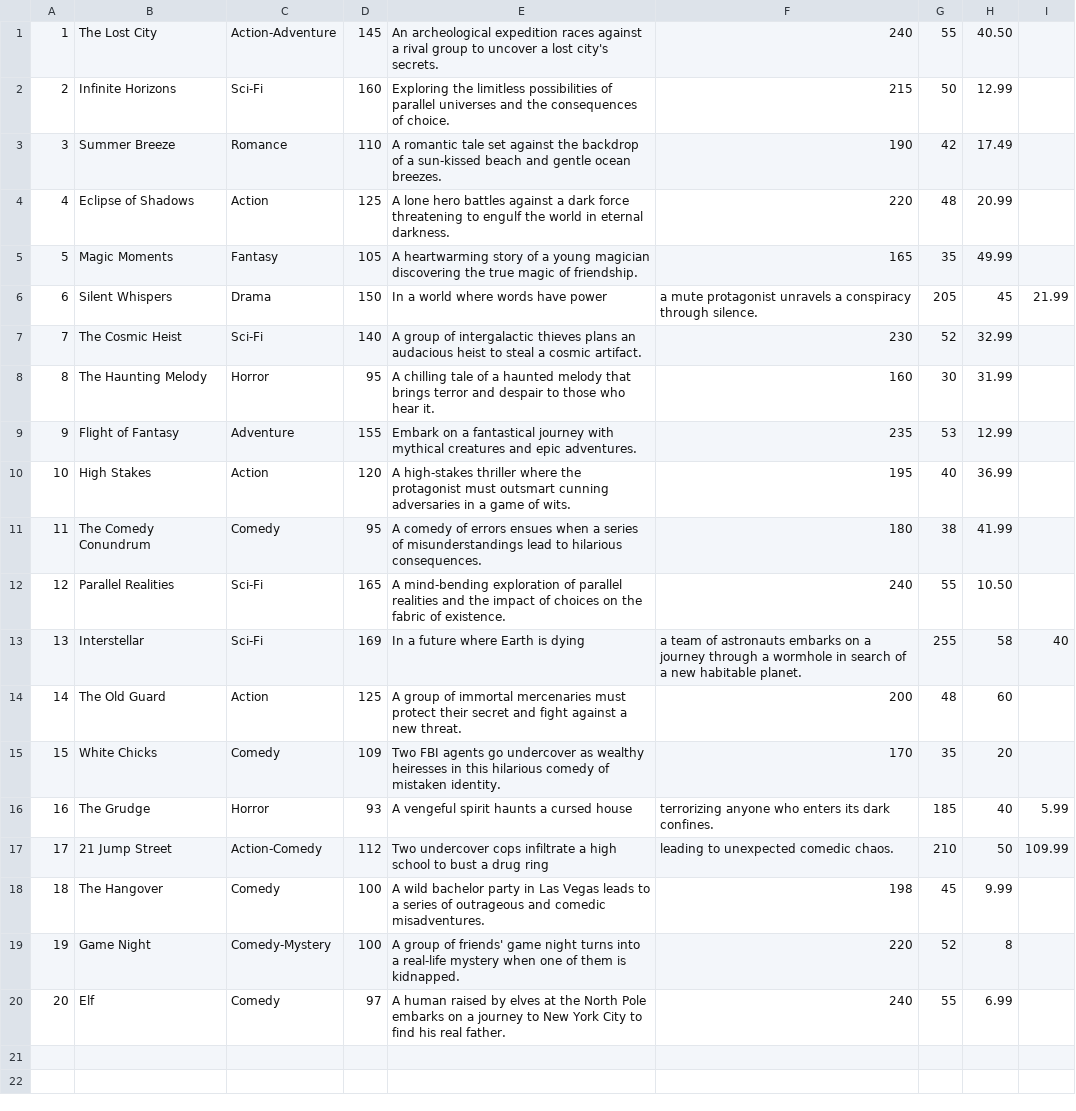
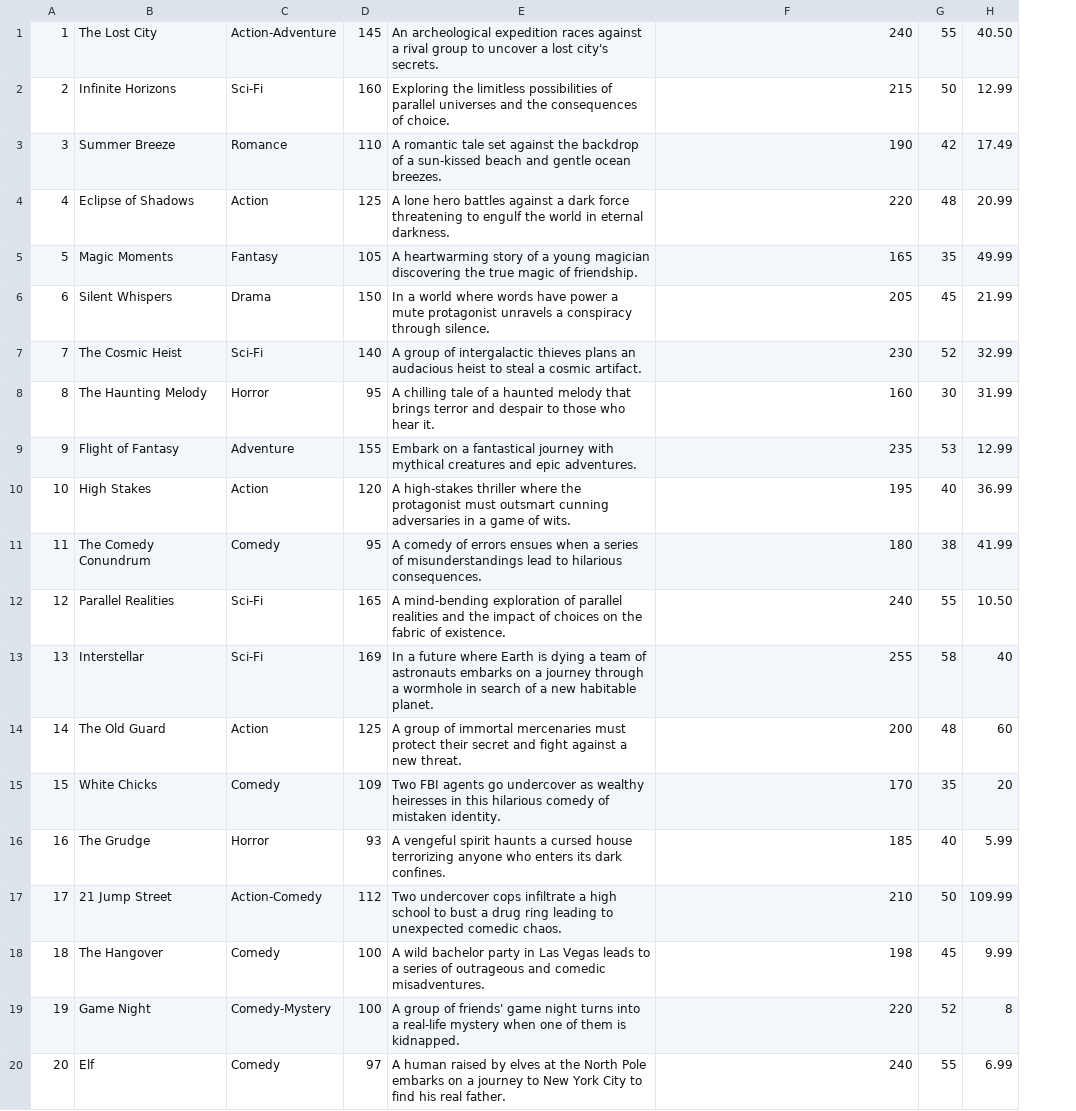
Before and after one commit to Amylyn08/MovieRentalSystem, a CSV file: finalproject2023/src/main/java/moviestore/Movies.csv, drawn as a sheet; the diff names each change by its address in the sheet, - before the commit and + after, or states it on an @@ line.

```diff
--- a/finalproject2023/src/main/java/moviestore/Movies.csv
+++ b/finalproject2023/src/main/java/moviestore/Movies.csv
-column I, rows 6-17: 21.99 |  |  |  |  |  |  | 40 |  |  | 5.99 | 109.99
-E6: …have power
+E6: …have power a mute protagonist unravels a conspiracy through silence.
-F6: a mute protagonist unravels a conspiracy through silence.
+F6: 205
-G6: 205
+G6: 45
-H6: 45
+H6: 21.99
-E13: …is dying
+E13: …is dying a team of astronauts embarks on a journey through a wormhole in search of a new habitable planet.
-F13: a team of astronauts embarks on a journey through a wormhole in search of a new habitable planet.
+F13: 255
-G13: 255
+G13: 58
-H13: 58
+H13: 40
-E16: …cursed house
+E16: …cursed house terrorizing anyone who enters its dark confines.
-F16: terrorizing anyone who enters its dark confines.
+F16: 185
-G16: 185
+G16: 40
-H16: 40
+H16: 5.99
-E17: …drug ring
+E17: …drug ring leading to unexpected comedic chaos.
-F17: leading to unexpected comedic chaos.
+F17: 210
-G17: 210
+G17: 50
-H17: 50
+H17: 109.99
```
Also changed, not shown: 7 other files.
